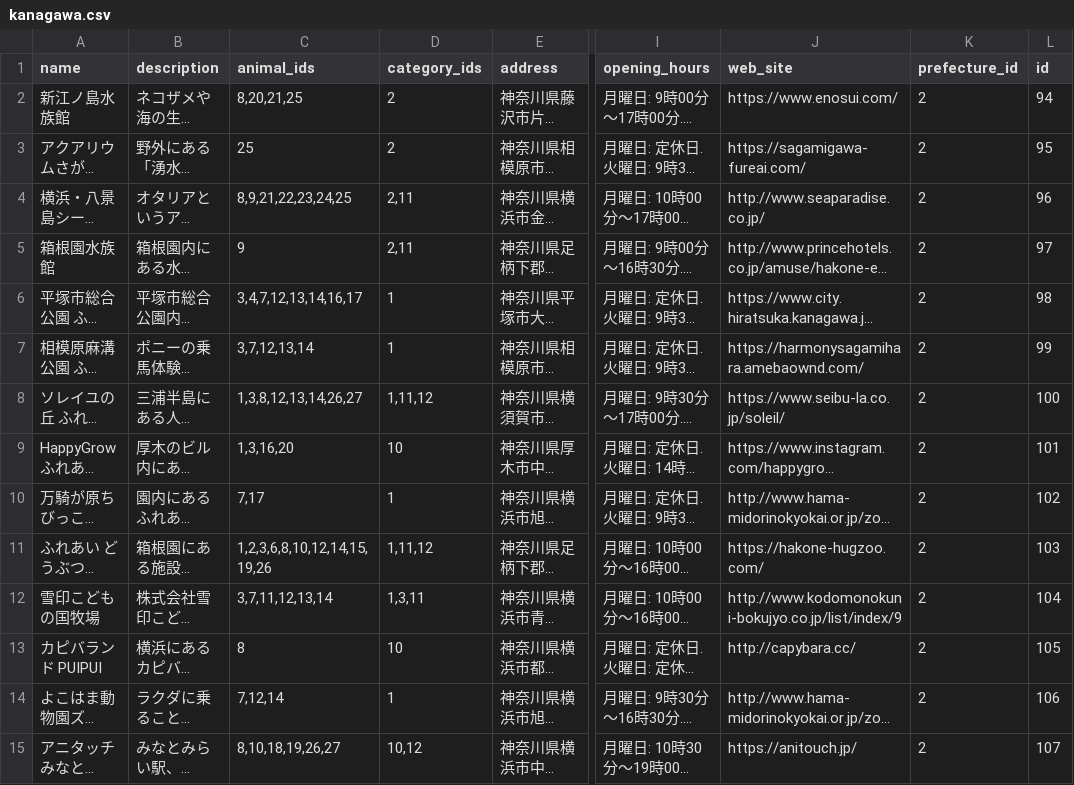
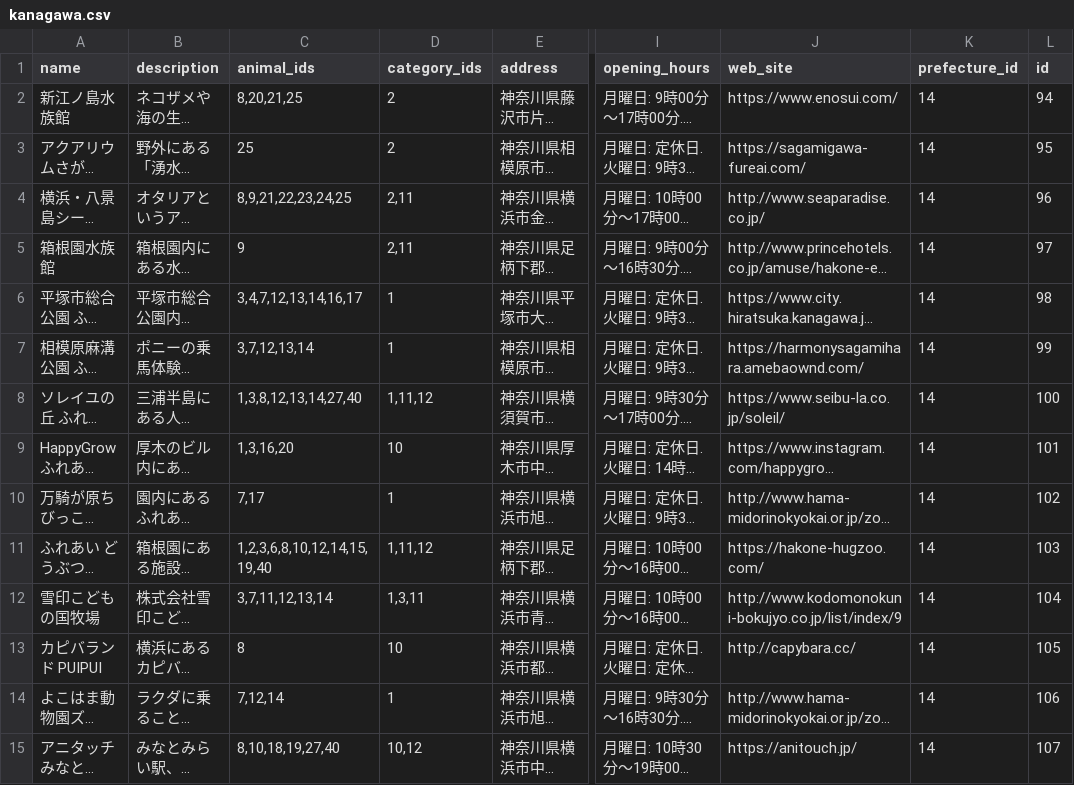
Before and after one commit to kazuki1025okumura/fluff_navi, a CSV file: lib/csv/kanagawa.csv, drawn as a sheet; only a part is shown, gaps mark what is left out; long unchanged cells end in …; the diff covers the shown part only; the diff names each change by its address in the sheet, - before the commit and + after, or states it on an @@ line.

```diff
--- a/lib/csv/kanagawa.csv
+++ b/lib/csv/kanagawa.csv
-K2:K15 (prefecture_id): 2
+K2:K15 (prefecture_id): 14
-C8 (animal_ids): 1,3,8,12,13,14,26,27
+C8 (animal_ids): 1,3,8,12,13,14,27,40
-C11 (animal_ids): 1,2,3,6,8,10,12,14,15,19,26
+C11 (animal_ids): 1,2,3,6,8,10,12,14,15,19,40
-C15 (animal_ids): 8,10,18,19,26,27
+C15 (animal_ids): 8,10,18,19,27,40
```
Also changed, not shown: 56 edited cells elsewhere in this file, lib/csv/animal.csv, lib/csv/tokyo.csv, 1 other file.
